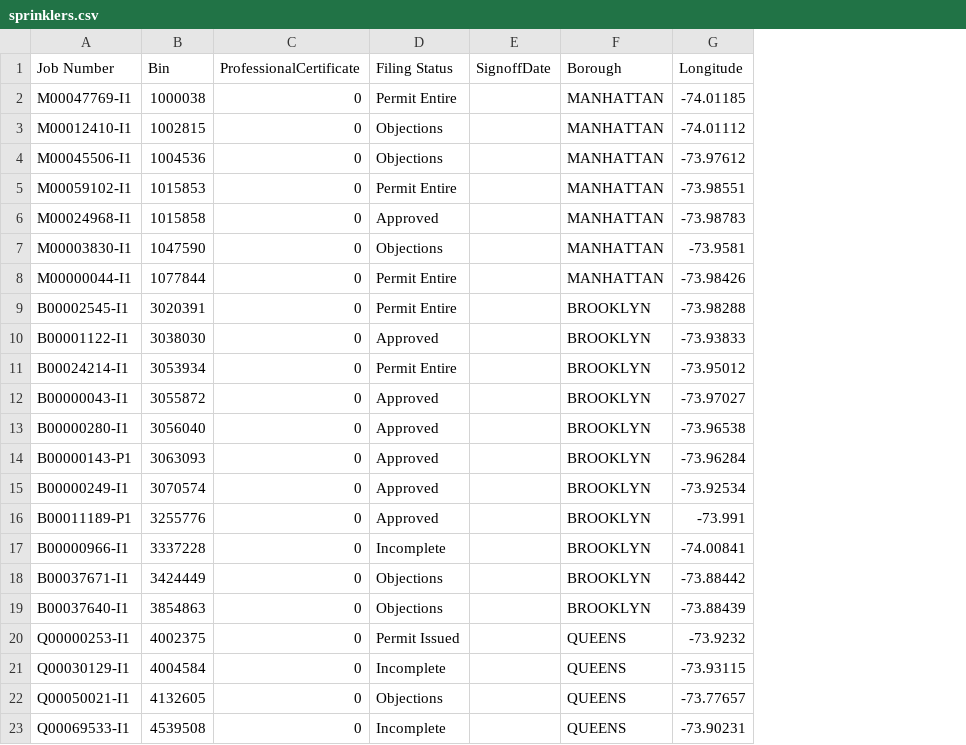
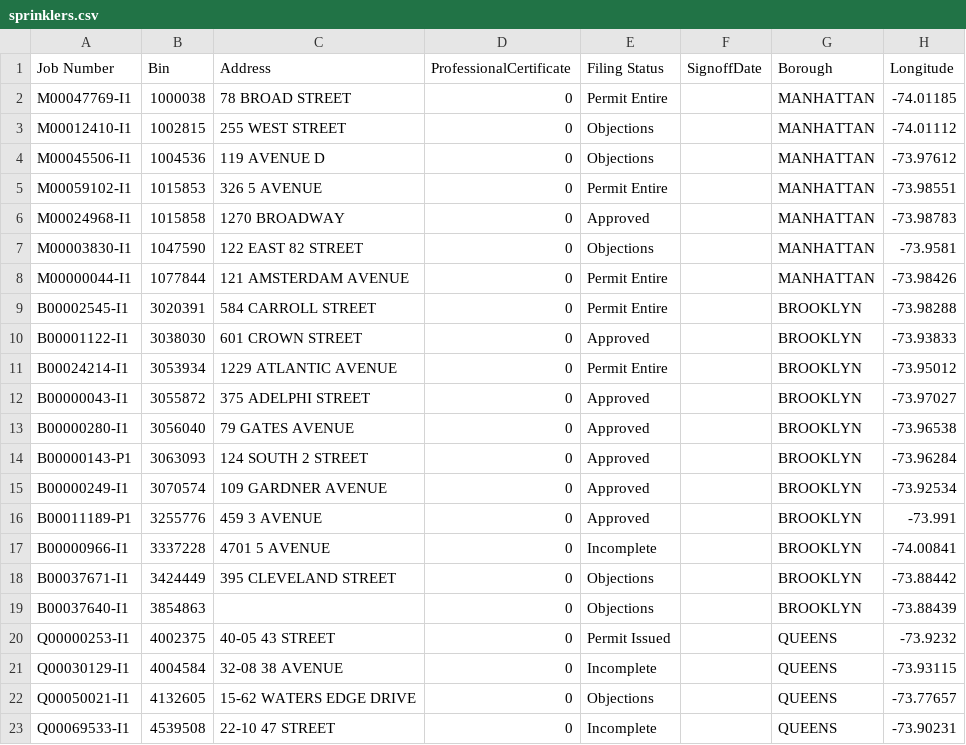
Before and after one commit to NYCDOB/DOB_Dashboards, a CSV file: demo-data/sprinklers.csv, drawn as a sheet; only a part is shown; the diff names each change by its address in the sheet, - before the commit and + after, or states it on an @@ line.

Commit message:
Update sprinklers.csv

```diff
--- a/demo-data/sprinklers.csv
+++ b/demo-data/sprinklers.csv
+column C (Address), rows 2-23: 78 BROAD STREET | 255 WEST STREET | 119 AVENUE D | 326 5 AVENUE | 1270 BROADWAY | 122 EAST 82 STREET | 121 AMSTERDAM AVENUE | 584 CARROLL STREET | 601 CROWN STREET | 1229 ATLANTIC AVENUE | 375 ADELPHI STREET | 79 GATES AVENUE | 124 SOUTH 2 STREET | 109 GARDNER AVENUE | 459 3 AVENUE | 4701 5 AVENUE | 395 CLEVELAND STREET |  | 40-05 43 STREET | 32-08 38 AVENUE | 15-62 WATERS EDGE DRIVE | 22-10 47 STREET
```
